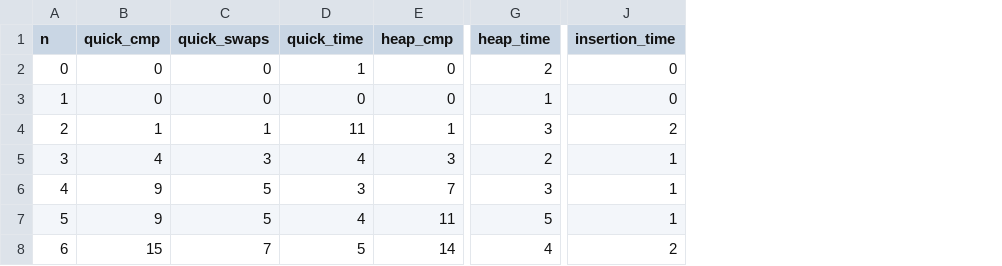
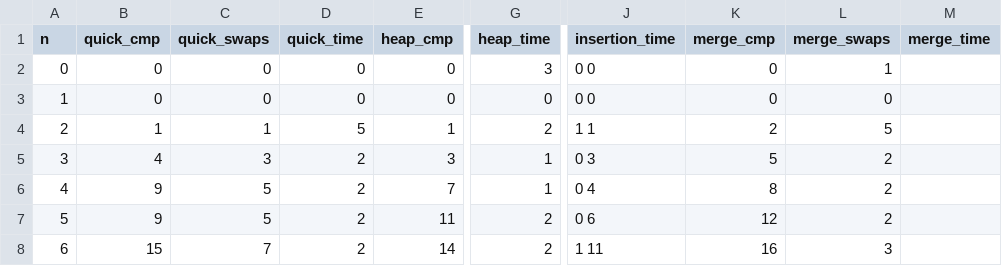
Before and after one commit to eirillpr/in2010-oblig2, a CSV file: oblig2/tall_results.csv, drawn as a sheet; only a part is shown, gaps mark what is left out; the diff names each change by its address in the sheet, - before the commit and + after, or states it on an @@ line.

Commit message:
merge og nytt format

```diff
--- a/oblig2/tall_results.csv
+++ b/oblig2/tall_results.csv
+column K (merge_cmp), rows 2-8: 0 | 0 | 2 | 5 | 8 | 12 | 16
+column L (merge_swaps), rows 2-8: 1 | 0 | 5 | 2 | 2 | 2 | 3
+column M (merge_time), empty
-D2 (quick_time): 1
+D2 (quick_time): 0
-G2 (heap_time): 2
+G2 (heap_time): 3
-J2:J3 (insertion_time): 0
+J2:J3 (insertion_time): 0 0
-G3 (heap_time): 1
+G3 (heap_time): 0
-D4 (quick_time): 11
+D4 (quick_time): 5
-G4 (heap_time): 3
+G4 (heap_time): 2
-J4 (insertion_time): 2
+J4 (insertion_time): 1 1
-D5 (quick_time): 4
+D5 (quick_time): 2
-G5 (heap_time): 2
+G5 (heap_time): 1
-J5 (insertion_time): 1
+J5 (insertion_time): 0 3
-D6 (quick_time): 3
+D6 (quick_time): 2
-G6 (heap_time): 3
+G6 (heap_time): 1
-J6 (insertion_time): 1
+J6 (insertion_time): 0 4
-D7 (quick_time): 4
+D7 (quick_time): 2
-G7 (heap_time): 5
+G7 (heap_time): 2
-J7 (insertion_time): 1
+J7 (insertion_time): 0 6
-D8 (quick_time): 5
+D8 (quick_time): 2
-G8 (heap_time): 4
+G8 (heap_time): 2
-J8 (insertion_time): 2
+J8 (insertion_time): 1 11
```
Also changed, not shown: 6 other files.
